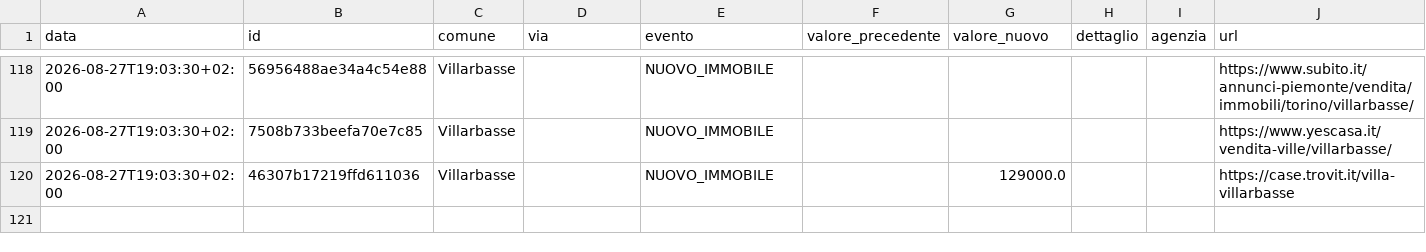
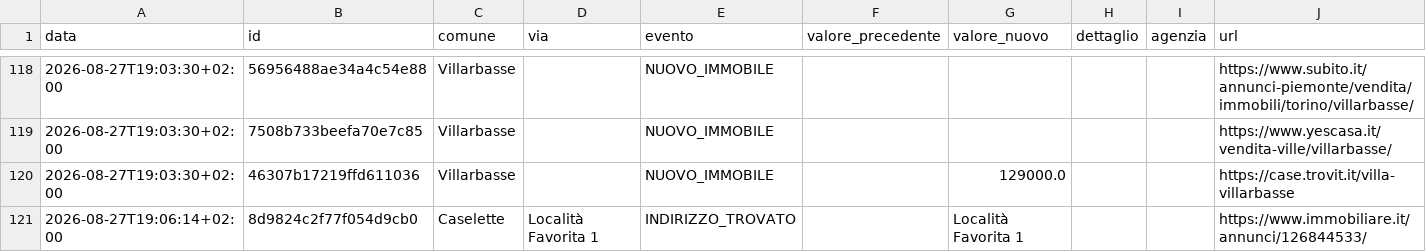
Before and after one commit to josephsocialmedia2-spec/immobili-in-zona, a CSV file: seller_radar_auto/data/intelligence/eventi_mercato.csv, drawn as a sheet; only a part is shown, gaps mark what is left out; the diff names each change by its address in the sheet, - before the commit and + after, or states it on an @@ line.

```diff
--- a/seller_radar_auto/data/intelligence/eventi_mercato.csv
+++ b/seller_radar_auto/data/intelligence/eventi_mercato.csv
+row 121: 2026-08-27T19:06:14+02:00 | 8d9824c2f77f054d9cb0 | Caselette | Località Favorita 1 | INDIRIZZO_TROVATO |  | Località Favorita 1 |  |  | https://www.immobiliare.it/annunci/126844533/
```
Also changed, not shown: seller_radar_auto/data/intelligence/immobili_snapshot.csv, seller_radar_auto/data/intelligence/kpi_comuni.csv, 9 other files.
